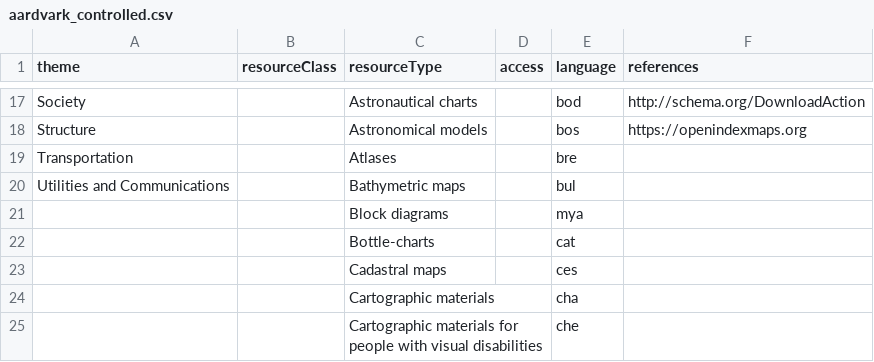
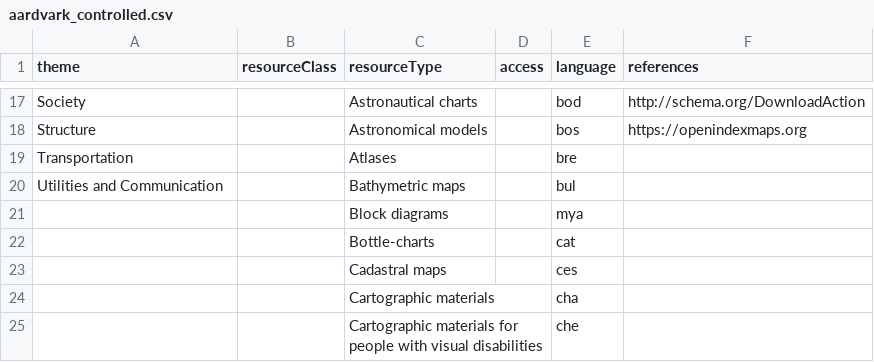
Before and after one commit to jhu-library-applications/geoportal, a CSV file: aardvark/aardvark_controlled.csv, drawn as a sheet; only a part is shown, gaps mark what is left out.

Commit message:
Utilities and Communications -> Utilities and Communication
Fixing this mistake throughout repo

```diff
--- a/aardvark/aardvark_controlled.csv
+++ b/aardvark/aardvark_controlled.csv
@@ -19,3 +19,3 @@
 "Transportation",,"Atlases",,"bre",
-"Utilities and Communications",,"Bathymetric maps",,"bul",
+"Utilities and Communication",,"Bathymetric maps",,"bul",
 ,,"Block diagrams",,"mya",
```
Also changed, not shown: dictionaries/iso_19115topics.csv, 1 other file.
